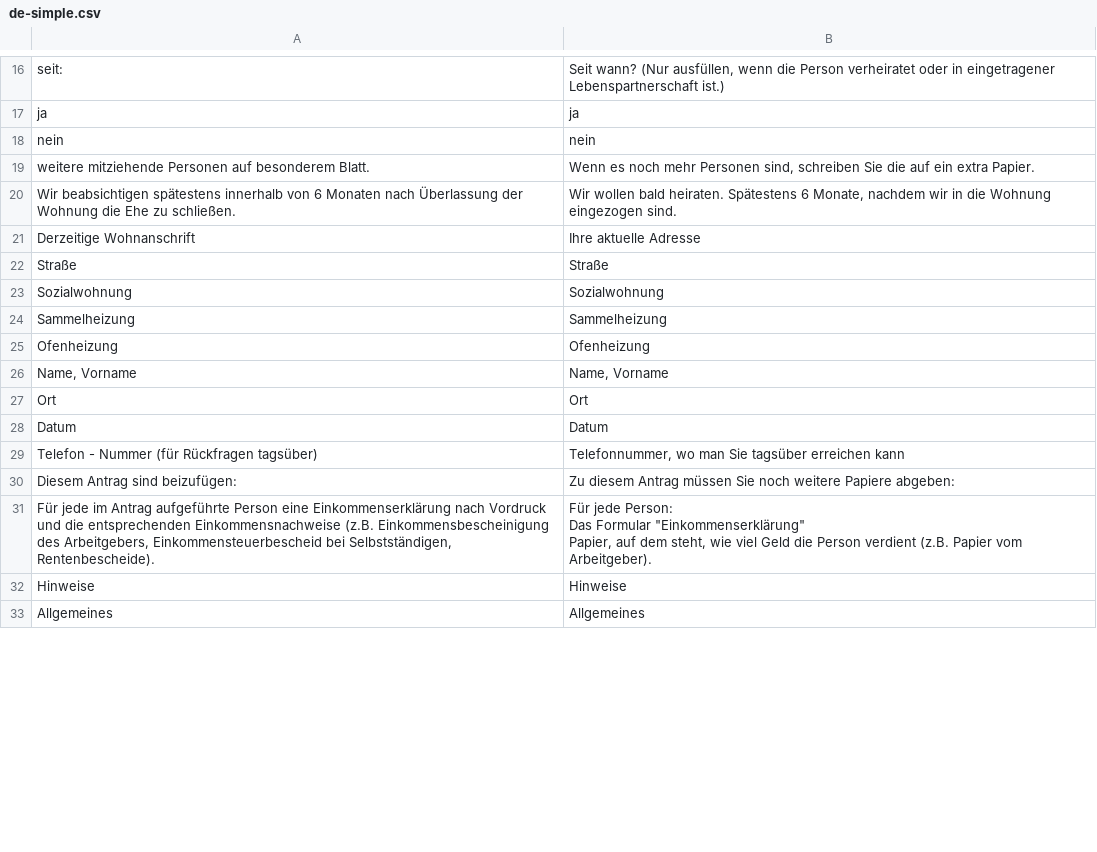
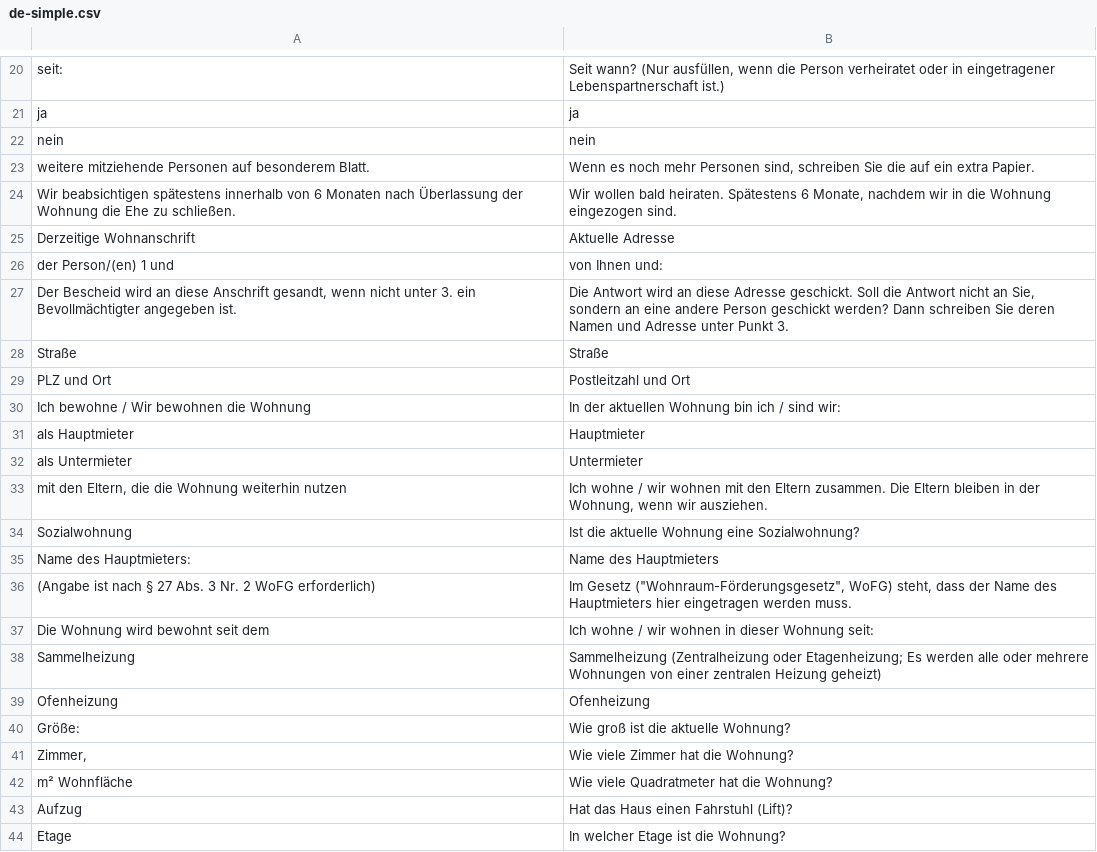
Before and after one commit to kub-berlin/formularprojekt, a CSV file: data/WBS/de-simple.csv, drawn as a sheet; only a part is shown, gaps mark what is left out; the shorter side is filled out with more unchanged rows; the diff covers the shown part only.

```diff
--- a/data/WBS/de-simple.csv
+++ b/data/WBS/de-simple.csv
@@ -20,6 +24,21 @@
 "Wir beabsichtigen spätestens innerhalb von 6 Monaten nach Überlassung der Wohnung die Ehe zu schließen.","Wir wollen bald heiraten. Spätestens 6 Monate, nachdem wir in die Wohnung eingezogen sind."
-"Derzeitige Wohnanschrift","Ihre aktuelle Adresse"
+"Derzeitige Wohnanschrift","Aktuelle Adresse"
+"der Person/(en) 1 und","von Ihnen und:"
+"Der Bescheid wird an diese Anschrift gesandt, wenn nicht unter 3. ein Bevollmächtigter angegeben ist.","Die Antwort wird an diese Adresse geschickt. Soll die Antwort nicht an Sie, sondern an eine andere Person geschickt werden? Dann schreiben Sie deren Namen und Adresse unter Punkt 3."
 "Straße","Straße"
-"Sozialwohnung","Sozialwohnung"
-"Sammelheizung","Sammelheizung"
+"PLZ und Ort","Postleitzahl und Ort"
+"Ich bewohne / Wir bewohnen die Wohnung","In der aktuellen Wohnung bin ich / sind wir:"
+"als Hauptmieter","Hauptmieter"
+"als Untermieter","Untermieter"
+"mit den Eltern, die die Wohnung weiterhin nutzen","Ich wohne / wir wohnen mit den Eltern zusammen. Die Eltern bleiben in der Wohnung, wenn wir ausziehen."
+"Sozialwohnung","Ist die aktuelle Wohnung eine Sozialwohnung?"
+"Name des Hauptmieters:","Name des Hauptmieters"
+"(Angabe ist nach § 27 Abs. 3 Nr. 2 WoFG erforderlich)","Im Gesetz (""Wohnraum-Förderungsgesetz"", WoFG) steht, dass der Name des Hauptmieters hier eingetragen werden muss."
+"Die Wohnung wird bewohnt seit dem","Ich wohne / wir wohnen in dieser Wohnung seit:"
+"Sammelheizung","Sammelheizung (Zentralheizung oder Etagenheizung; Es werden alle oder mehrere Wohnungen von einer zentralen Heizung geheizt)"
 "Ofenheizung","Ofenheizung"
+"Größe:","Wie groß ist die aktuelle Wohnung?"
+"Zimmer,","Wie viele Zimmer hat die Wohnung?"
+"m² Wohnfläche","Wie viele Quadratmeter hat die Wohnung?"
+"Aufzug","Hat das Haus einen Fahrstuhl (Lift)?"
+"Etage","In welcher Etage ist die Wohnung?"
```
Also changed, not shown: 16 added rows and 2 edited cells elsewhere in this file, data/WBS-Einkommen/en.csv, data/WBS/ru.csv, 1 other file.
